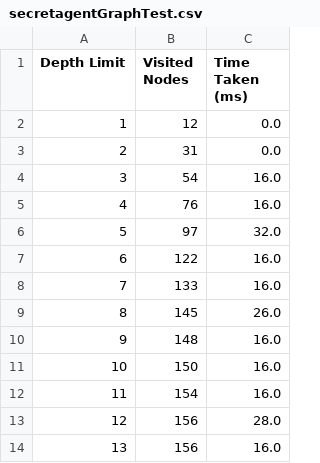
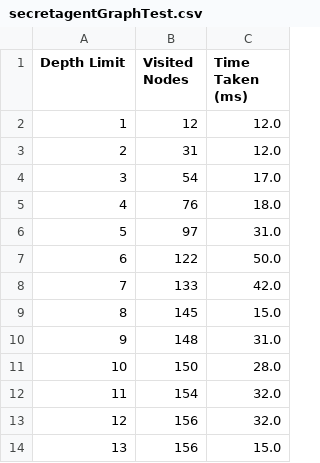
Before and after one commit to sgware/sabre-tree-vs-graph, a CSV file: output/secretagentGraphTest.csv, drawn as a sheet.

Commit message:
Adding updated output
Adding results from the latest run of all problems.

```diff
--- a/output/secretagentGraphTest.csv
+++ b/output/secretagentGraphTest.csv
@@ -1,14 +1,14 @@
 "Depth Limit","Visited Nodes","Time Taken (ms)"
-"1","12","0.0"
-"2","31","0.0"
-"3","54","16.0"
-"4","76","16.0"
-"5","97","32.0"
-"6","122","16.0"
-"7","133","16.0"
-"8","145","26.0"
-"9","148","16.0"
-"10","150","16.0"
-"11","154","16.0"
-"12","156","28.0"
-"13","156","16.0"
+"1","12","12.0"
+"2","31","12.0"
+"3","54","17.0"
+"4","76","18.0"
+"5","97","31.0"
+"6","122","50.0"
+"7","133","42.0"
+"8","145","15.0"
+"9","148","31.0"
+"10","150","28.0"
+"11","154","32.0"
+"12","156","32.0"
+"13","156","15.0"
```
Also changed, not shown: output/aladdinGraphTest.csv, output/basketballGraphTest.csv, 15 other files.
